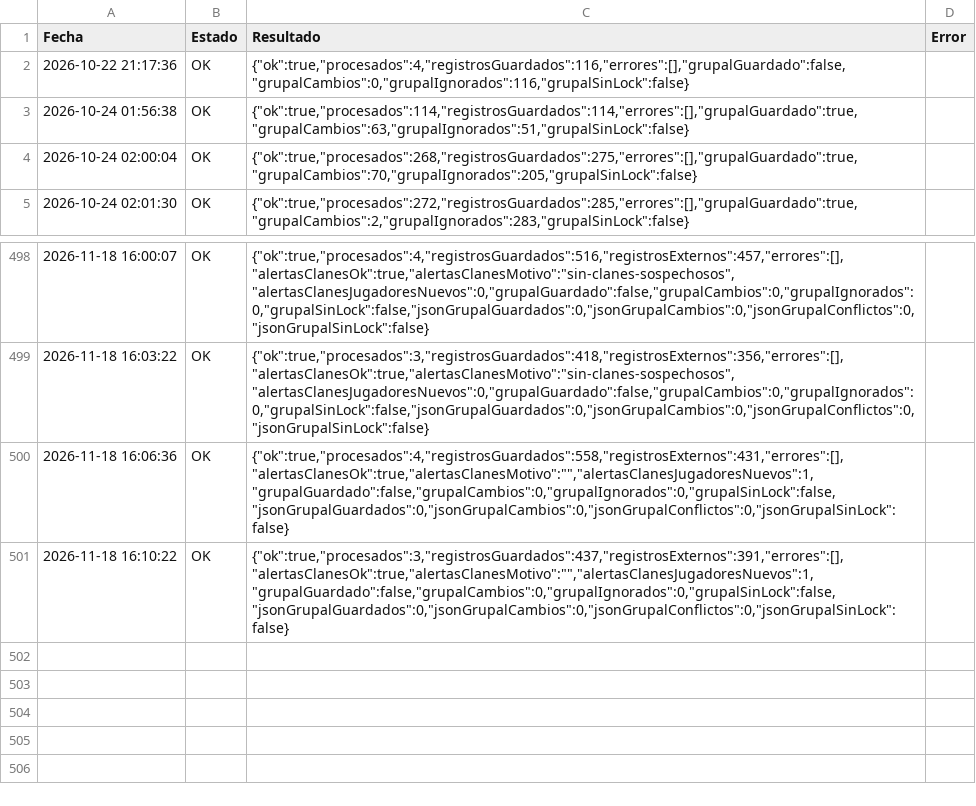
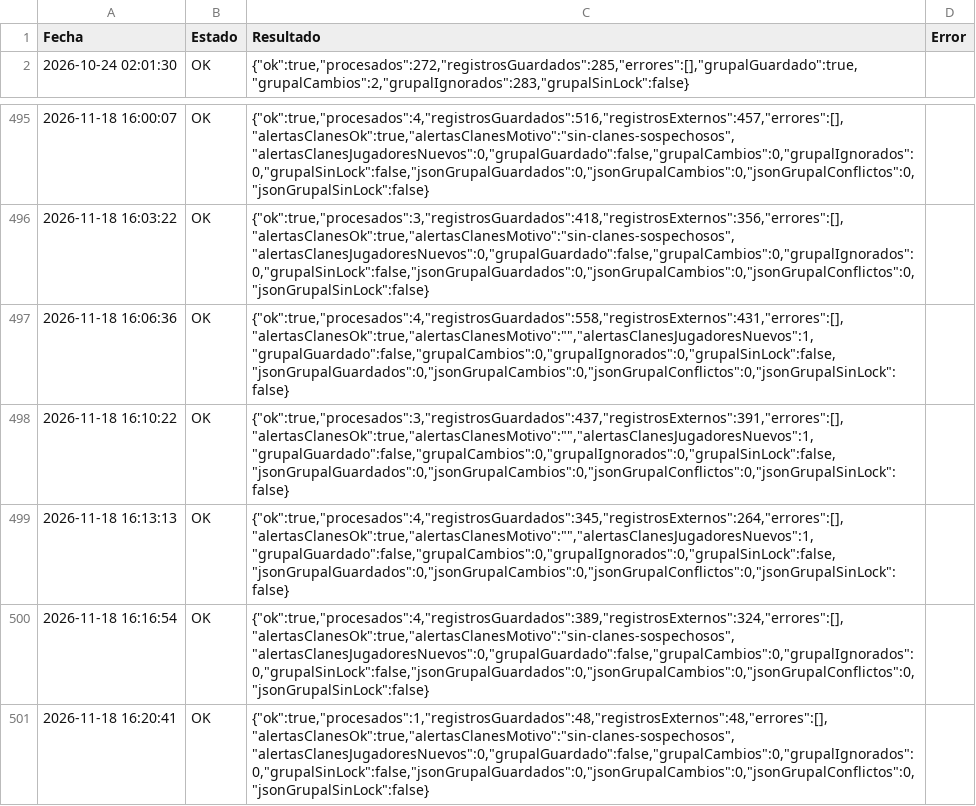
Before and after one commit to GrupoTerna/Backend, a CSV file: Datos descargados/CSV/Tampermonkey/Log_Tampermonkey_HistorialGuerra.csv, drawn as a sheet; only a part is shown, gaps mark what is left out; removed rows and columns are numbered as before the commit, all else as after; the diff names each change by its address in the sheet, - before the commit and + after, or states it on an @@ line.

Commit message:
Datos descargados: copia automática desde Drive - 18/11/2026 16:23:17 (Lima) - 13 archivos

```diff
--- a/Datos descargados/CSV/Tampermonkey/Log_Tampermonkey_HistorialGuerra.csv
+++ b/Datos descargados/CSV/Tampermonkey/Log_Tampermonkey_HistorialGuerra.csv
-row 2: 2026-10-22 21:17:36 | OK | {"ok":true,"procesados":4,"registrosGuardados":116,"errores":[],"grupalGuardado":false,"grupalCambios":0,"grupalIgnorados":116,"grupalSinLock":false}
-row 3: 2026-10-24 01:56:38 | OK | {"ok":true,"procesados":114,"registrosGuardados":114,"errores":[],"grupalGuardado":true,"grupalCambios":63,"grupalIgnorados":51,"grupalSinLock":false}
-row 4: 2026-10-24 02:00:04 | OK | {"ok":true,"procesados":268,"registrosGuardados":275,"errores":[],"grupalGuardado":true,"grupalCambios":70,"grupalIgnorados":205,"grupalSinLock":false}
+row 499: 2026-11-18 16:13:13 | OK | {"ok":true,"procesados":4,"registrosGuardados":345,"registrosExternos":264,"errores":[],"alertasClanesOk":true,"alertasClanesMotivo":"","alertasClanesJugadoresNuevos":1,"grupalGuardado":false,"grupalCambios":0,"grupalIgnorados":0,"grupalSinLock":false,"jsonGrupalGuardados":0,"jsonGrupalCambios":0,"jsonGrupalConflictos":0,"jsonGrupalSinLock":false}
+row 500: 2026-11-18 16:16:54 | OK | {"ok":true,"procesados":4,"registrosGuardados":389,"registrosExternos":324,"errores":[],"alertasClanesOk":true,"alertasClanesMotivo":"sin-clanes-sospechosos","alertasClanesJugadoresNuevos":0,"grupalGuardado":false,"grupalCambios":0,"grupalIgnorados":0,"grupalSinLock":false,"jsonGrupalGuardados":0,"jsonGrupalCambios":0,"jsonGrupalConflictos":0,"jsonGrupalSinLock":false}
+row 501: 2026-11-18 16:20:41 | OK | {"ok":true,"procesados":1,"registrosGuardados":48,"registrosExternos":48,"errores":[],"alertasClanesOk":true,"alertasClanesMotivo":"sin-clanes-sospechosos","alertasClanesJugadoresNuevos":0,"grupalGuardado":false,"grupalCambios":0,"grupalIgnorados":0,"grupalSinLock":false,"jsonGrupalGuardados":0,"jsonGrupalCambios":0,"jsonGrupalConflictos":0,"jsonGrupalSinLock":false}
```
Also changed, not shown: 12 other files.
